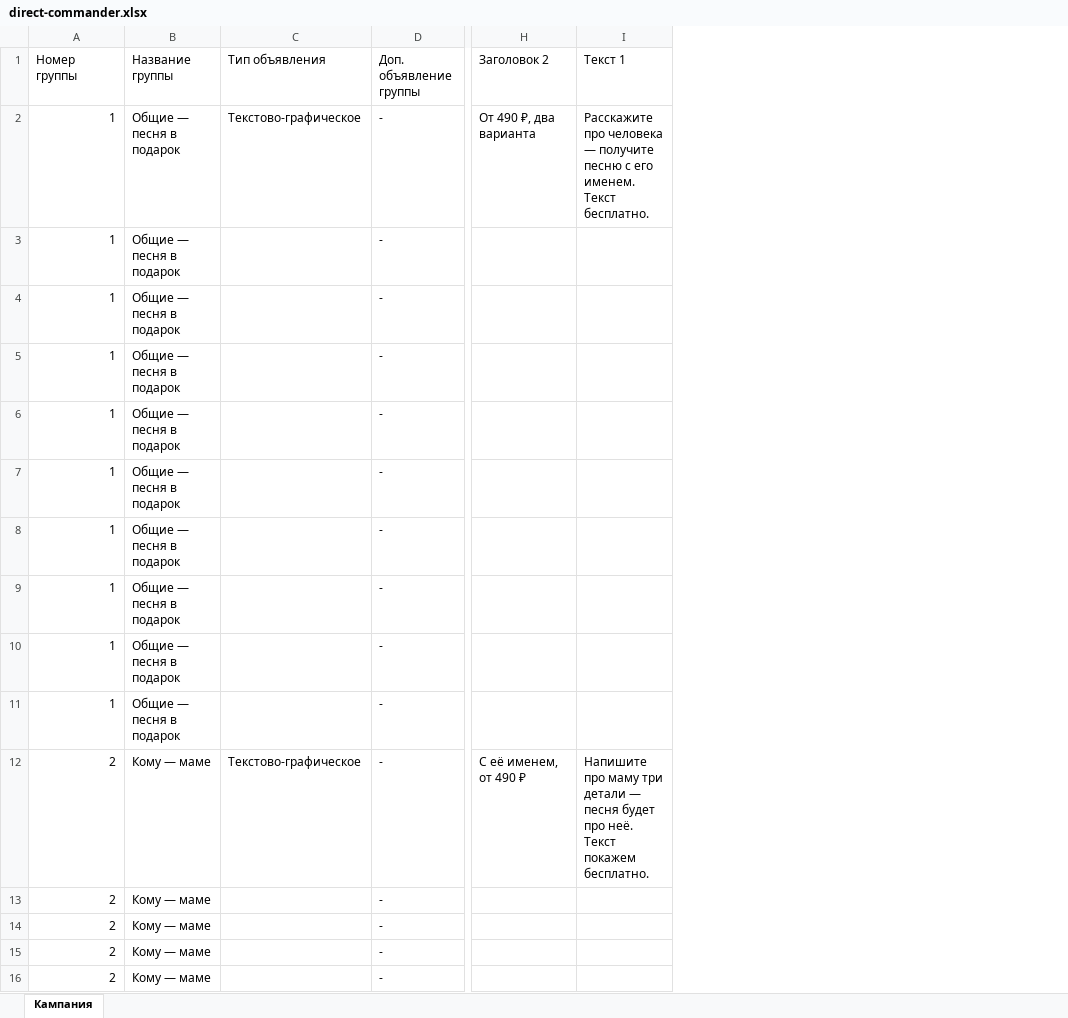
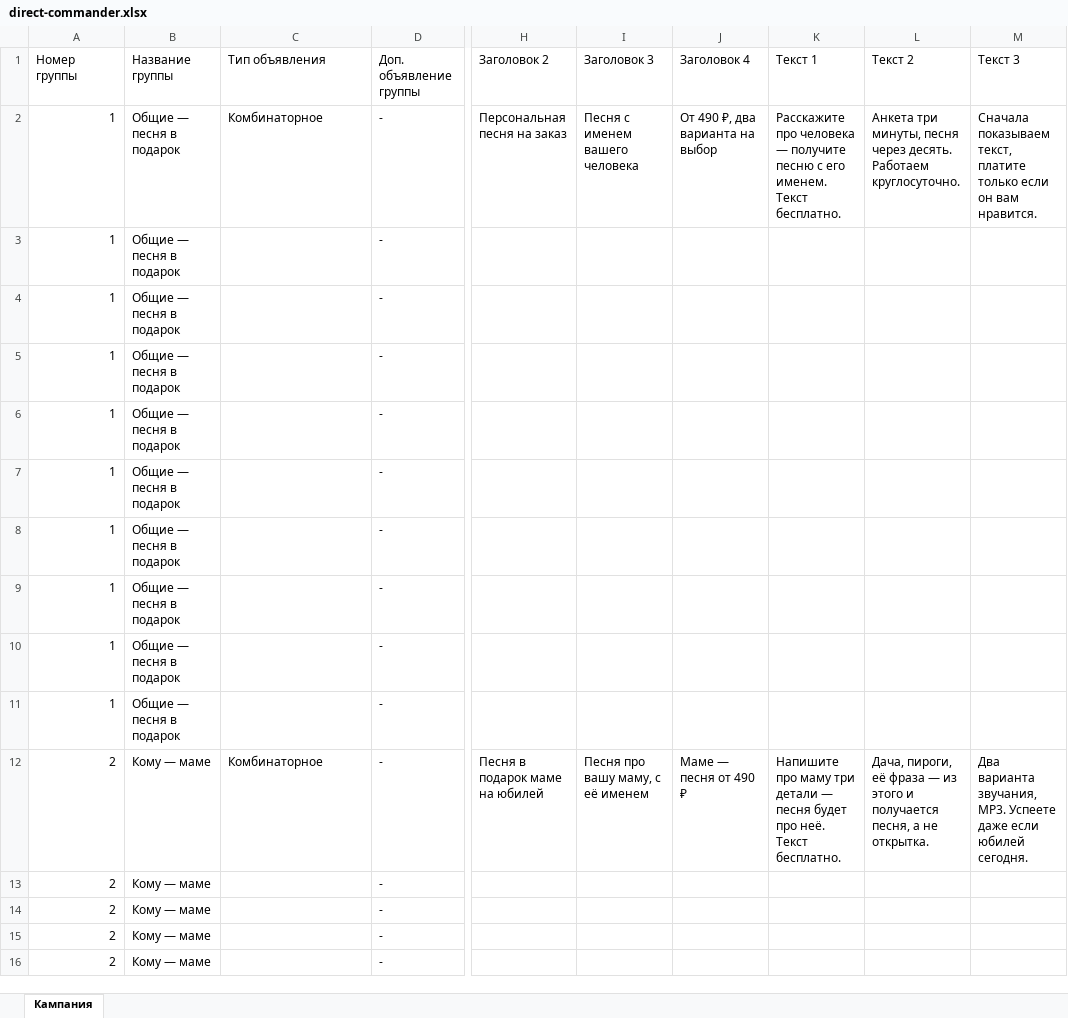
Before and after one commit to Aklex1/grandauto, an Excel workbook: docs/direct/direct-commander.xlsx, sheet Кампания, drawn as a sheet; only a part is shown, gaps mark what is left out; values as stored, in another font and other column widths than the file's, no borders; addresses are those after the commit; the diff covers the shown part only; the diff names each change by its address in the sheet, - before the commit and + after, or states it on an @@ line.

```diff
--- a/docs/direct/direct-commander.xlsx (sheet Кампания)
+++ b/docs/direct/direct-commander.xlsx (sheet Кампания)
+column I (Заголовок 3), rows 2-12: Песня с именем вашего человека |  |  |  |  |  |  |  |  |  | Песня про вашу маму, с её именем
+column J (Заголовок 4), rows 2-12: От 490 ₽, два варианта на выбор |  |  |  |  |  |  |  |  |  | Маме — песня от 490 ₽
+column L (Текст 2), rows 2-12: Анкета три минуты, песня через десять. Работаем круглосуточно. |  |  |  |  |  |  |  |  |  | Дача, пироги, её фраза — из этого и получается песня, а не открытка.
+column M (Текст 3), rows 2-12: Сначала показываем текст, платите только если он вам нравится. |  |  |  |  |  |  |  |  |  | Два варианта звучания, MP3. Успеете даже если юбилей сегодня.
-C2 (Тип объявления): Текстово-графическое
+C2 (Тип объявления): Комбинаторное
-H2 (Заголовок 2): От 490 ₽, два варианта
+H2 (Заголовок 2): Персональная песня на заказ
-C12 (Тип объявления): Текстово-графическое
+C12 (Тип объявления): Комбинаторное
-H12 (Заголовок 2): С её именем, от 490 ₽
+H12 (Заголовок 2): Песня в подарок маме на юбилей
-K12 (Текст 1): …неё. Текст покажем бесплатно.
+K12 (Текст 1): …неё. Текст бесплатно.
```
Also changed, not shown: 22 edited cells elsewhere in this sheet, 2 other files.
